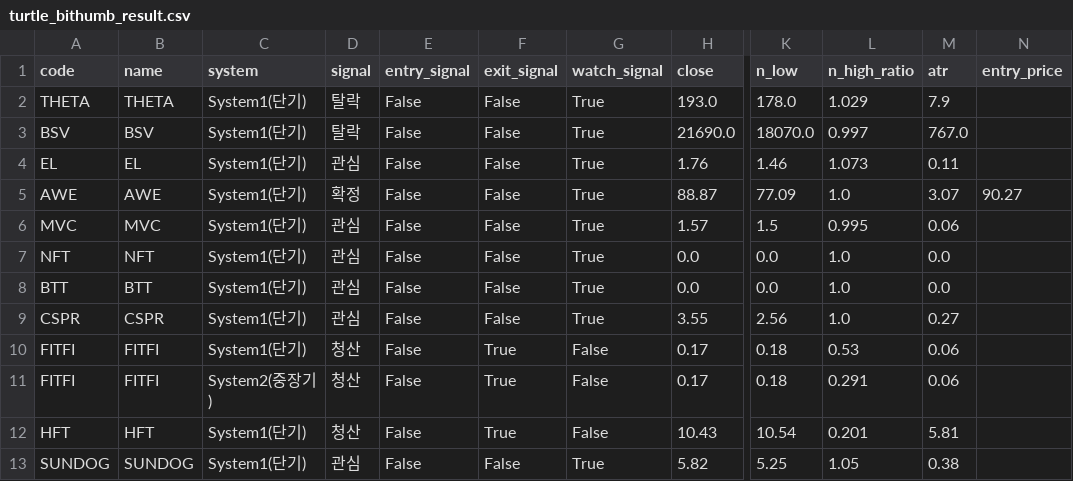
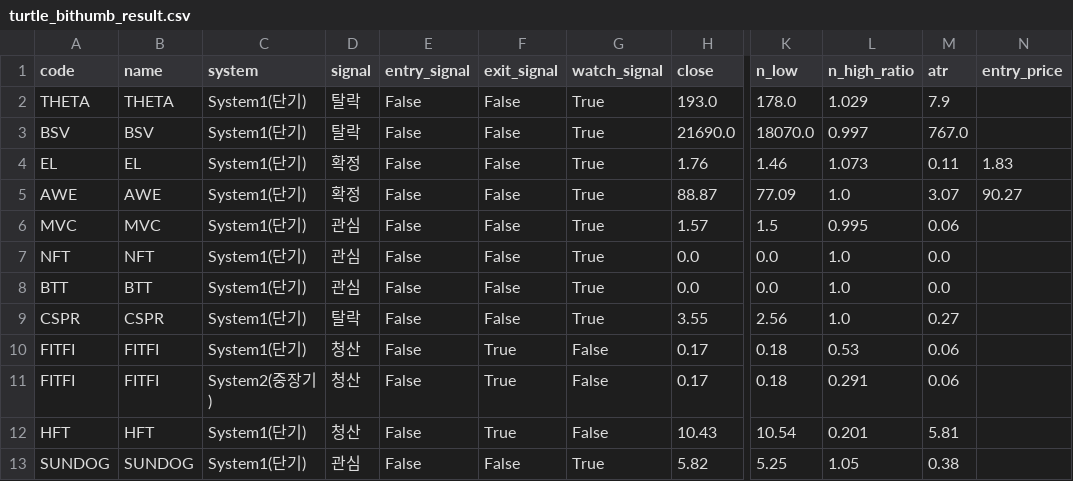
Before and after one commit to harmi6005/turtle-screener, a CSV file: data/turtle_bithumb_result.csv, drawn as a sheet; only a part is shown, gaps mark what is left out; the diff names each change by its address in the sheet, - before the commit and + after, or states it on an @@ line.

Commit message:
관심종목 재확인 결과 업데이트

```diff
--- a/data/turtle_bithumb_result.csv
+++ b/data/turtle_bithumb_result.csv
-D4 (signal): 관심
+D4 (signal): 확정
-N4 (entry_price): (empty)
+N4 (entry_price): 1.83
-D9 (signal): 관심
+D9 (signal): 탈락
```
